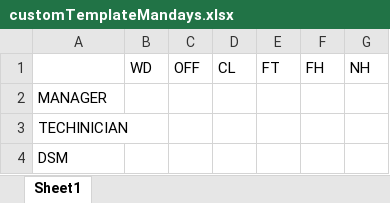
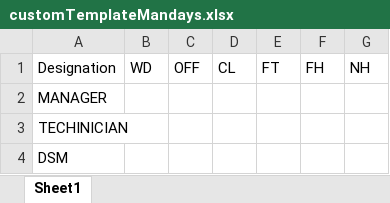
Before and after one commit to sahil82764/hrManagementSystem, an Excel workbook: customTemplate/mandaysClaimed/customTemplateMandays.xlsx, sheet Sheet1, drawn as a sheet; values as stored, in another font and other column widths than the file's, no borders; the diff names each change by its address in the sheet, - before the commit and + after, or states it on an @@ line.

```diff
--- a/customTemplate/mandaysClaimed/customTemplateMandays.xlsx (sheet Sheet1)
+++ b/customTemplate/mandaysClaimed/customTemplateMandays.xlsx (sheet Sheet1)
-A1: (empty)
+A1: Designation
```
Also changed, not shown: 5 other files.
